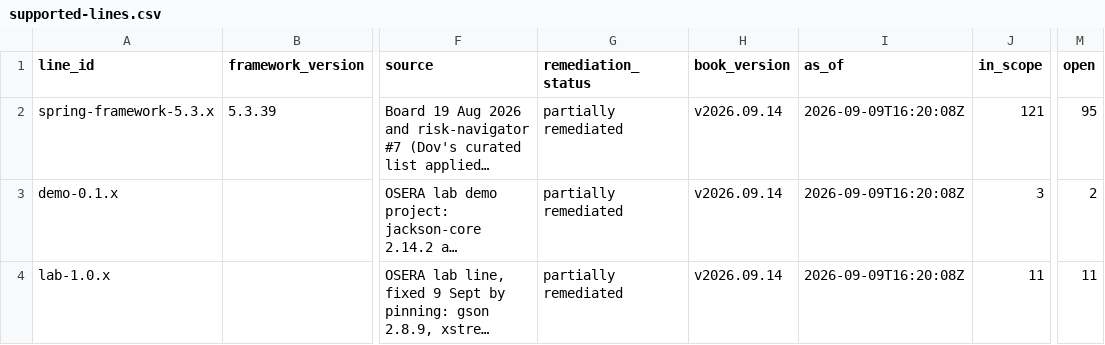
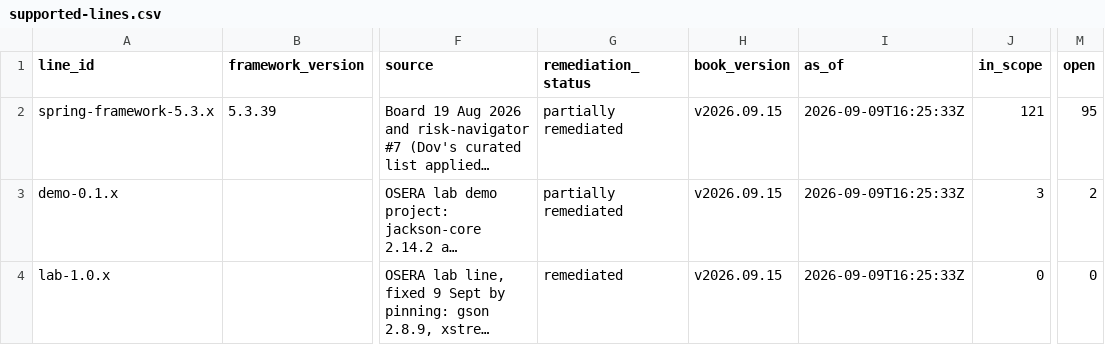
Before and after one commit to d1gital-f/backlog, a CSV file: supported-lines.csv, drawn as a sheet; only a part is shown, gaps mark what is left out; long unchanged cells end in …; the diff names each change by its address in the sheet, - before the commit and + after, or states it on an @@ line.

Commit message:
Line status after the lab fix: lab-1.0.x remediated

```diff
--- a/supported-lines.csv
+++ b/supported-lines.csv
-H2:H4 (book_version): v2026.09.14
+H2:H4 (book_version): v2026.09.15
-I2:I4 (as_of): 2026-09-09T16:20:08Z
+I2:I4 (as_of): 2026-09-09T16:25:33Z
-G4 (remediation_status): partially remediated
+G4 (remediation_status): remediated
-J4 (in_scope): 11
+J4 (in_scope): 0
-M4 (open): 11
+M4 (open): 0
```
Also changed, not shown: 3 other files.
